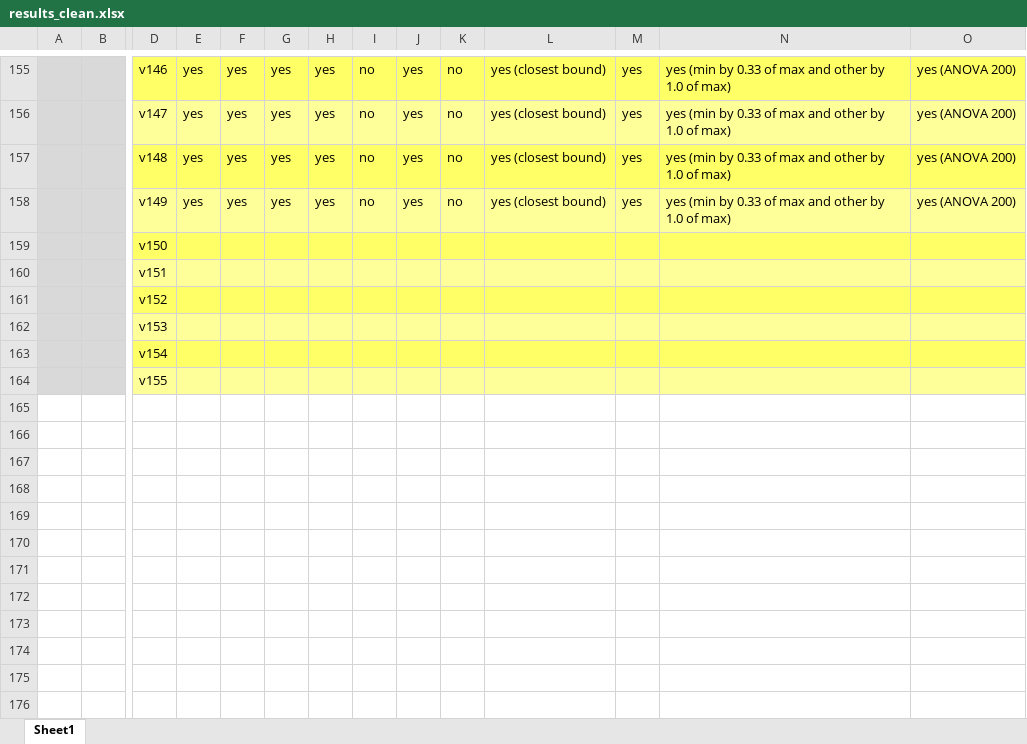
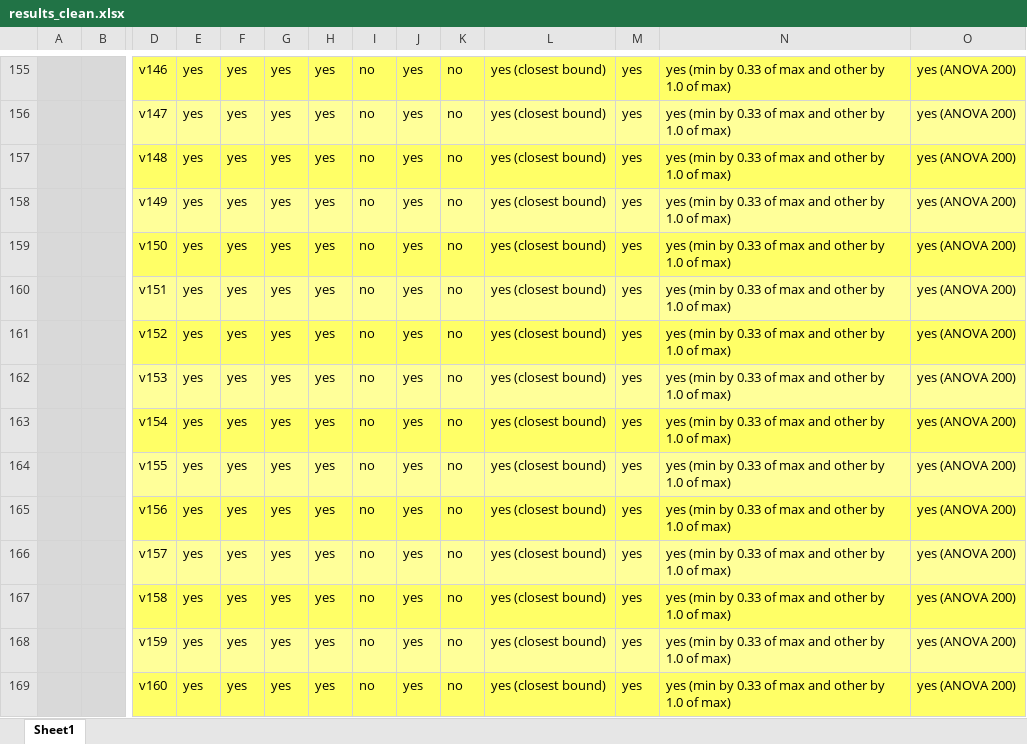
Before and after one commit to bohrges/DAA, an Excel workbook: results_clean.xlsx, sheet Sheet1, drawn as a sheet; only a part is shown, gaps mark what is left out; values as stored, in another font and other column widths than the file's, no borders; conditional formats not drawn; removed rows and columns are numbered as before the commit, all else as after; rows hold the shown columns only; the diff names each change by its address in the sheet, - before the commit and + after, or states it on an @@ line.

Commit message:
more results 35

```diff
--- a/results_clean.xlsx (sheet Sheet1)
+++ b/results_clean.xlsx (sheet Sheet1)
-row 159:  |  | v150
-row 160:  |  | v151
-row 161:  |  | v152
-row 162:  |  | v153
-row 163:  |  | v154
-row 164:  |  | v155
+row 159:  |  | v150 | yes | yes | yes | yes | no | yes | no | yes (closest bound) | yes | yes (min by 0.33 of max and other by 1.0 of max) | yes (ANOVA 200)
+row 160:  |  | v151 | yes | yes | yes | yes | no | yes | no | yes (closest bound) | yes | yes (min by 0.33 of max and other by 1.0 of max) | yes (ANOVA 200)
+row 161:  |  | v152 | yes | yes | yes | yes | no | yes | no | yes (closest bound) | yes | yes (min by 0.33 of max and other by 1.0 of max) | yes (ANOVA 200)
+row 162:  |  | v153 | yes | yes | yes | yes | no | yes | no | yes (closest bound) | yes | yes (min by 0.33 of max and other by 1.0 of max) | yes (ANOVA 200)
+row 163:  |  | v154 | yes | yes | yes | yes | no | yes | no | yes (closest bound) | yes | yes (min by 0.33 of max and other by 1.0 of max) | yes (ANOVA 200)
+row 164:  |  | v155 | yes | yes | yes | yes | no | yes | no | yes (closest bound) | yes | yes (min by 0.33 of max and other by 1.0 of max) | yes (ANOVA 200)
+row 165:  |  | v156 | yes | yes | yes | yes | no | yes | no | yes (closest bound) | yes | yes (min by 0.33 of max and other by 1.0 of max) | yes (ANOVA 200)
+row 166:  |  | v157 | yes | yes | yes | yes | no | yes | no | yes (closest bound) | yes | yes (min by 0.33 of max and other by 1.0 of max) | yes (ANOVA 200)
+row 167:  |  | v158 | yes | yes | yes | yes | no | yes | no | yes (closest bound) | yes | yes (min by 0.33 of max and other by 1.0 of max) | yes (ANOVA 200)
+row 168:  |  | v159 | yes | yes | yes | yes | no | yes | no | yes (closest bound) | yes | yes (min by 0.33 of max and other by 1.0 of max) | yes (ANOVA 200)
+row 169:  |  | v160 | yes | yes | yes | yes | no | yes | no | yes (closest bound) | yes | yes (min by 0.33 of max and other by 1.0 of max) | yes (ANOVA 200)
```
Also changed, not shown: 2 other files.
